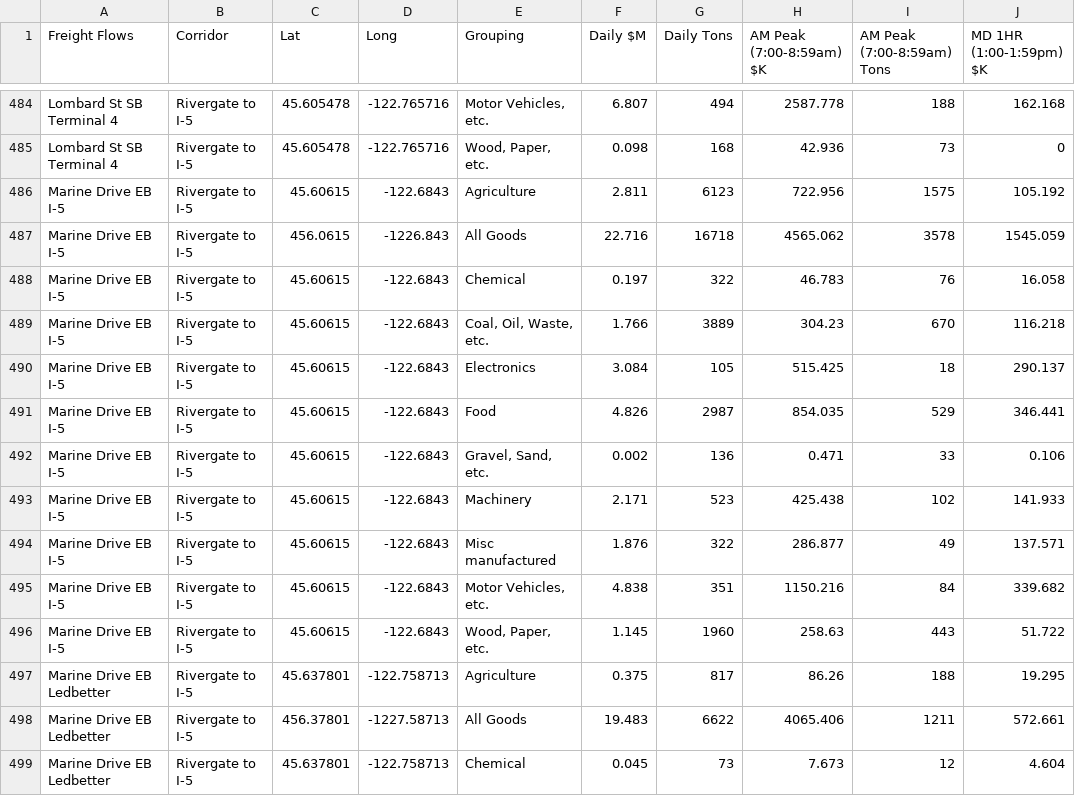
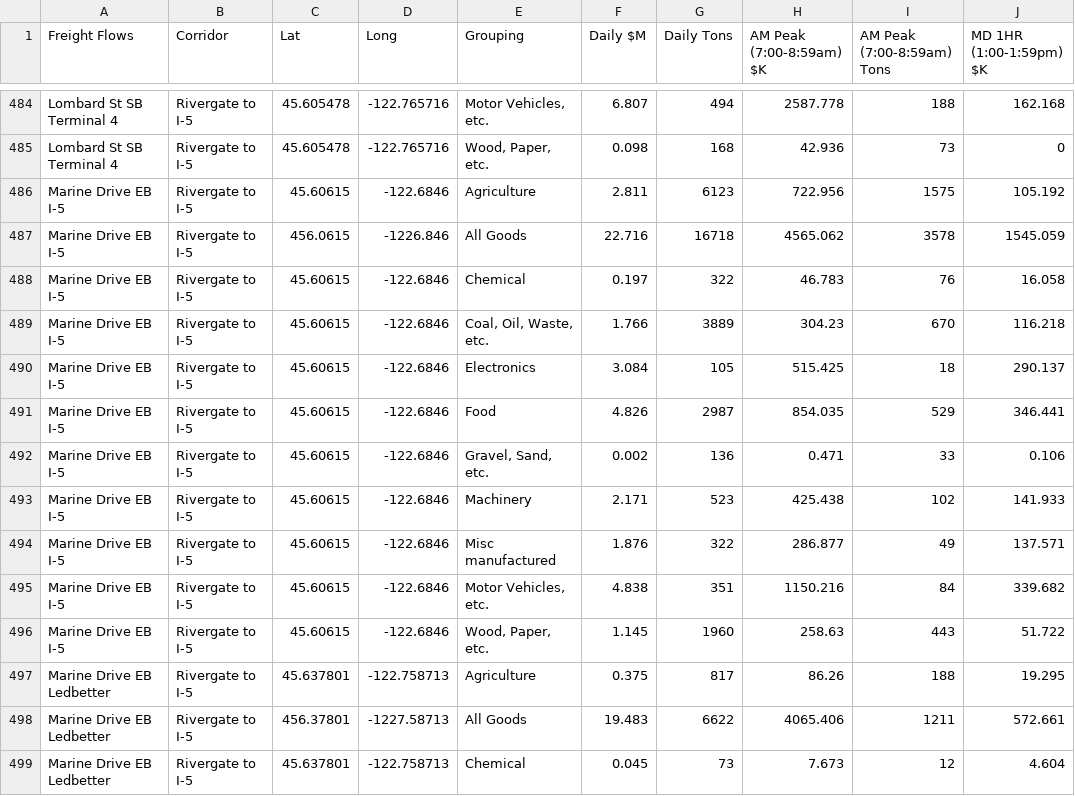
Before and after one commit to RSGInc/portland_freight_model_data, a CSV file: data/portland/Freight_Flows_New_Results/PointofInterest.csv, drawn as a sheet; only a part is shown, gaps mark what is left out; the diff names each change by its address in the sheet, - before the commit and + after, or states it on an @@ line.

Commit message:
adjust loc

```diff
--- a/data/portland/Freight_Flows_New_Results/PointofInterest.csv
+++ b/data/portland/Freight_Flows_New_Results/PointofInterest.csv
-D486 (Long): -122.6843
+D486 (Long): -122.6846
-D487 (Long): -1226.843
+D487 (Long): -1226.846
-D488:D496 (Long): -122.6843
+D488:D496 (Long): -122.6846
```
